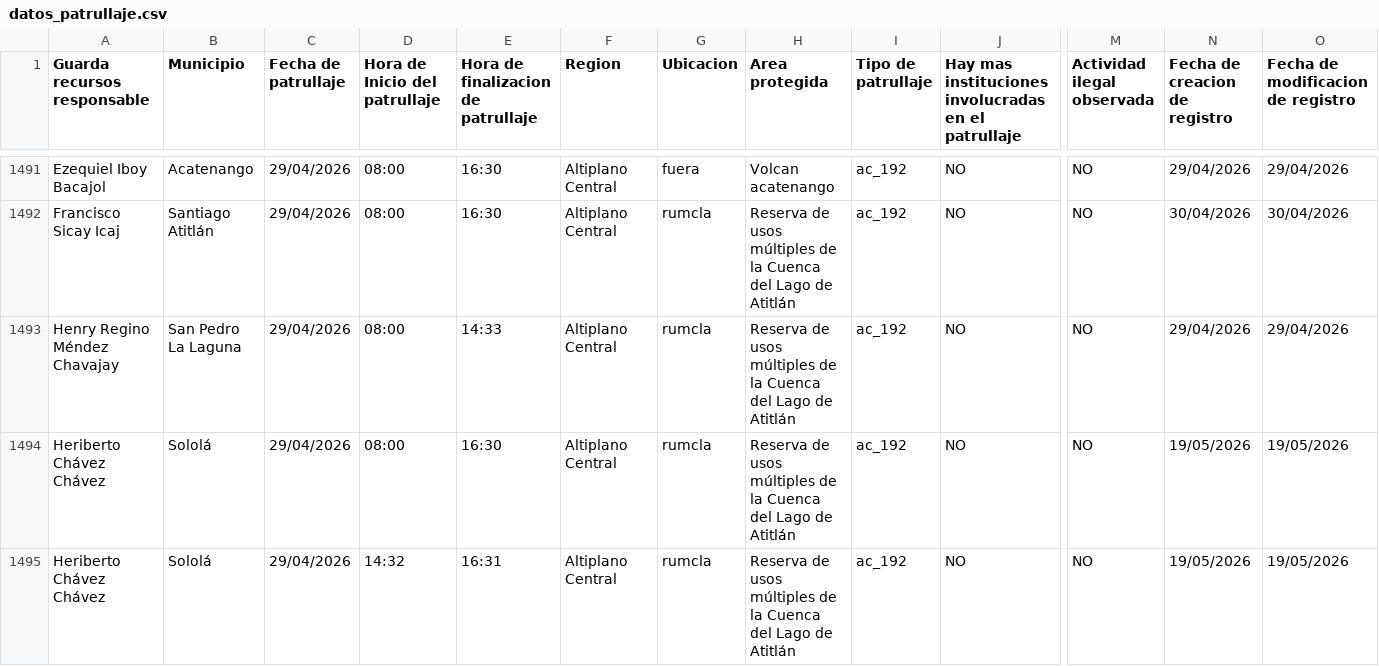
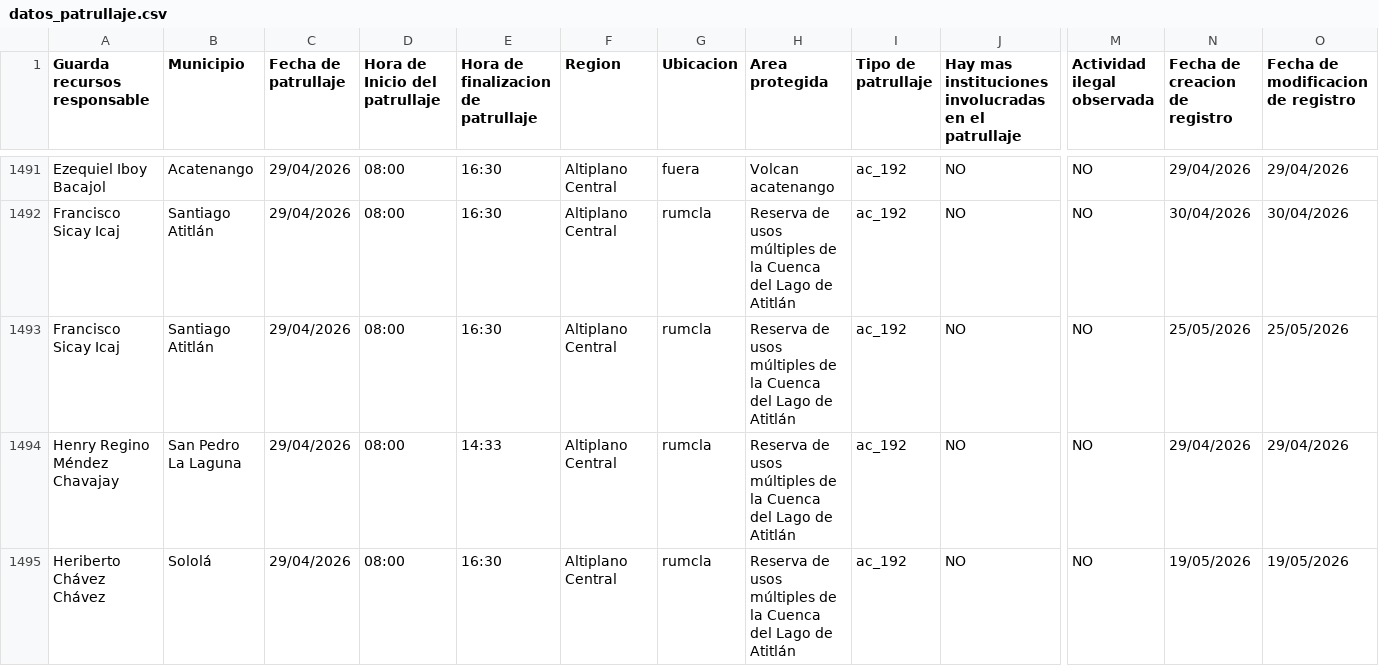
Before and after one commit to geograficaaala/guardarecursos_conap, a CSV file: docs/datos/datos_patrullaje.csv, drawn as a sheet; only a part is shown, gaps mark what is left out; the shorter side is filled out with more unchanged rows; rows hold the shown columns only; the diff covers the shown part only; the diff names each change by its address in the sheet, - before the commit and + after, or states it on an @@ line.

```diff
--- a/docs/datos/datos_patrullaje.csv
+++ b/docs/datos/datos_patrullaje.csv
+row 1493: Francisco Sicay Icaj | Santiago Atitlán | 29/04/2026 | 08:00 | 16:30 | Altiplano Central | rumcla | Reserva de usos múltiples de la Cuenca del Lago de Atitlán | ac_192 | NO | NO | 25/05/2026 | 25/05/2026
```
Also changed, not shown: 8 added rows elsewhere in this file.
